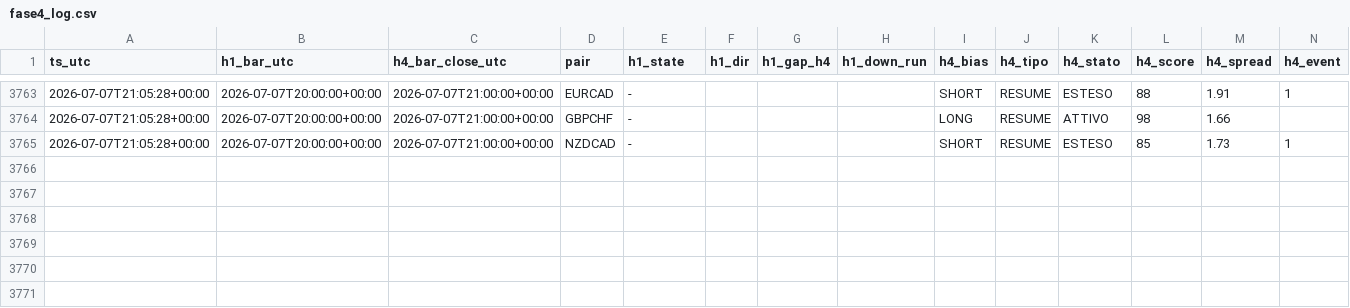
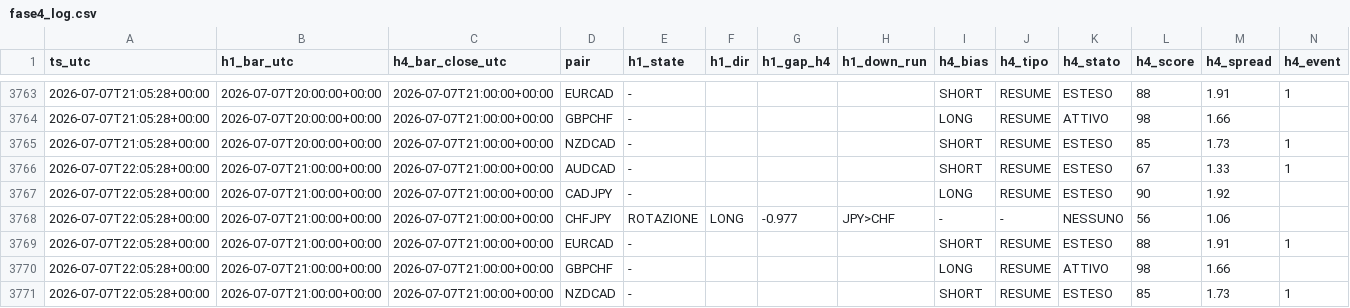
Before and after one commit to Philoleo2/fx-bias-radar-engine, a CSV file: reports/prerottura/fase4_log.csv, drawn as a sheet; only a part is shown, gaps mark what is left out.

```diff
--- a/reports/prerottura/fase4_log.csv
+++ b/reports/prerottura/fase4_log.csv
@@ -3765 +3765,7 @@
 2026-07-07T21:05:28+00:00,2026-07-07T20:00:00+00:00,2026-07-07T21:00:00+00:00,NZDCAD,-,,,,SHORT,RESUME,ESTESO,85,1.73,1
+2026-07-07T22:05:28+00:00,2026-07-07T21:00:00+00:00,2026-07-07T21:00:00+00:00,AUDCAD,-,,,,SHORT,RESUME,ESTESO,67,1.33,1
+2026-07-07T22:05:28+00:00,2026-07-07T21:00:00+00:00,2026-07-07T21:00:00+00:00,CADJPY,-,,,,LONG,RESUME,ESTESO,90,1.92,
+2026-07-07T22:05:28+00:00,2026-07-07T21:00:00+00:00,2026-07-07T21:00:00+00:00,CHFJPY,ROTAZIONE,LONG,-0.977,JPY>CHF,-,-,NESSUNO,56,1.06,
+2026-07-07T22:05:28+00:00,2026-07-07T21:00:00+00:00,2026-07-07T21:00:00+00:00,EURCAD,-,,,,SHORT,RESUME,ESTESO,88,1.91,1
+2026-07-07T22:05:28+00:00,2026-07-07T21:00:00+00:00,2026-07-07T21:00:00+00:00,GBPCHF,-,,,,LONG,RESUME,ATTIVO,98,1.66,
+2026-07-07T22:05:28+00:00,2026-07-07T21:00:00+00:00,2026-07-07T21:00:00+00:00,NZDCAD,-,,,,SHORT,RESUME,ESTESO,85,1.73,1
```
Also changed, not shown: 1 other file.
